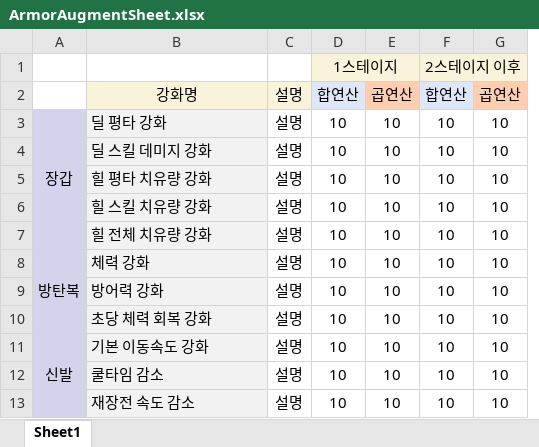
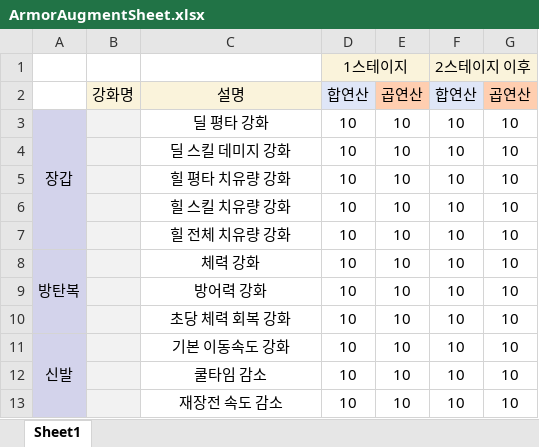
Before and after one commit to catnip144/InhaGame-2024, an Excel workbook: misc/ArmorAugmentSheet.xlsx, sheet Sheet1, drawn as a sheet; values as stored, in another font and other column widths than the file's, no borders; removed rows and columns are numbered as before the commit, all else as after; the diff names each change by its address in the sheet, - before the commit and + after, or states it on an @@ line.

Commit message:
Update ArmorAugmentSheet.xlsx

```diff
--- a/misc/ArmorAugmentSheet.xlsx (sheet Sheet1)
+++ b/misc/ArmorAugmentSheet.xlsx (sheet Sheet1)
+column B, row 2: 강화명
-column C, rows 2-13: all 설명
-C2: 강화명
+C2: 설명
@@ C3:C13 fill: #F2F2F2 → none, alignment: left → center @@
```
